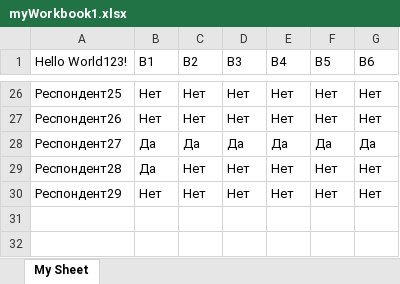
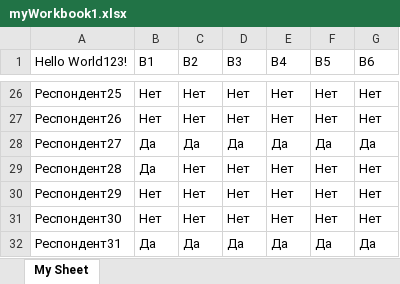
Before and after one commit to NickShekhovtsov/Stankin.Connect, an Excel workbook: Stankin.Connect/myWorkbook1.xlsx, sheet My Sheet, drawn as a sheet; only a part is shown, gaps mark what is left out; values as stored, in another font and other column widths than the file's, no borders; the diff names each change by its address in the sheet, - before the commit and + after, or states it on an @@ line.

```diff
--- a/Stankin.Connect/myWorkbook1.xlsx (sheet My Sheet)
+++ b/Stankin.Connect/myWorkbook1.xlsx (sheet My Sheet)
+row 31: Респондент30 | Нет | Нет | Нет | Нет | Нет | Нет
+row 32: Респондент31 | Да | Да | Да | Да | Да | Да
```
Also changed, not shown: 22 other files.
